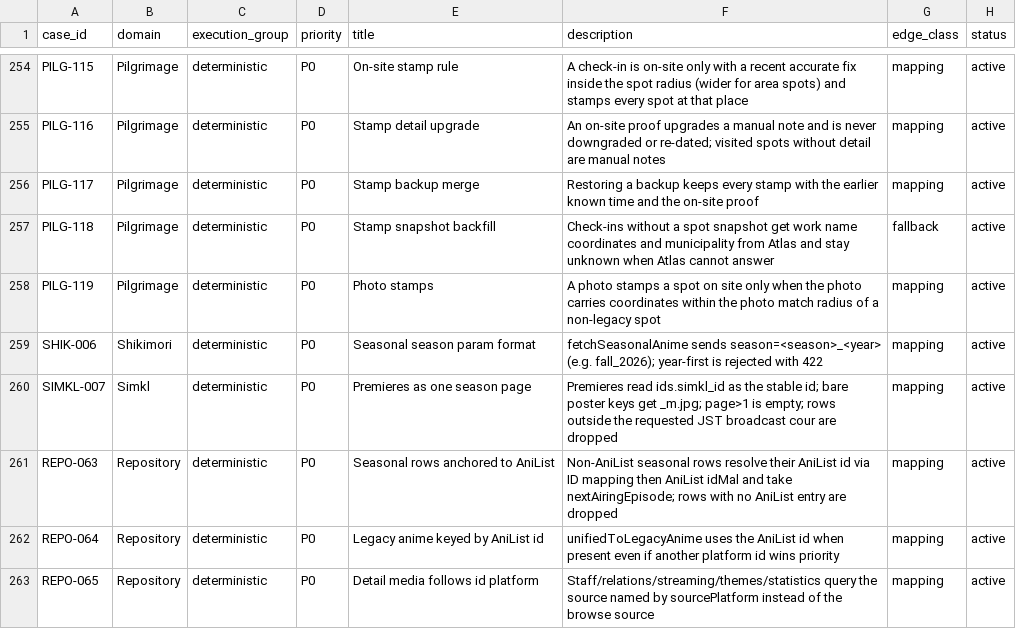
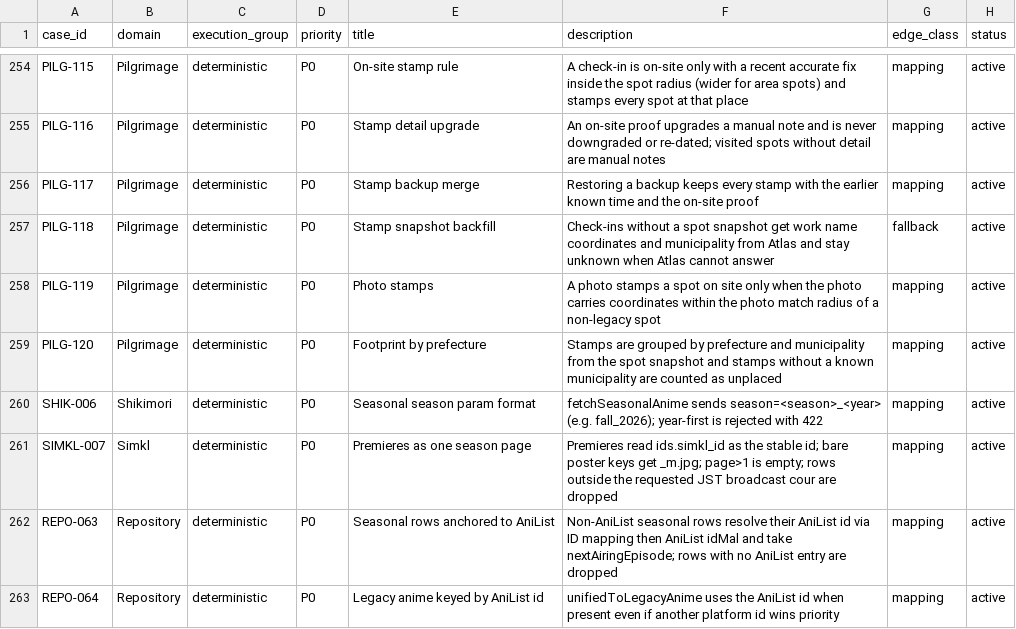
Before and after one commit to Aniseekr/aniseekr, a CSV file: docs/spec/test_cases.csv, drawn as a sheet; only a part is shown, gaps mark what is left out; the shorter side is filled out with more unchanged rows; the diff names each change by its address in the sheet, - before the commit and + after, or states it on an @@ line.

Commit message:
feat(pilgrimage): footprint map of stamped prefectures in the journal

```diff
--- a/docs/spec/test_cases.csv
+++ b/docs/spec/test_cases.csv
+row 259: PILG-120 | Pilgrimage | deterministic | P0 | Footprint by prefecture | Stamps are grouped by prefecture and municipality from the spot snapshot and stamps without a known municipality are counted as unplaced | mapping | active
```
Also changed, not shown: docs/spec/test_traceability.csv, 10 other files.
